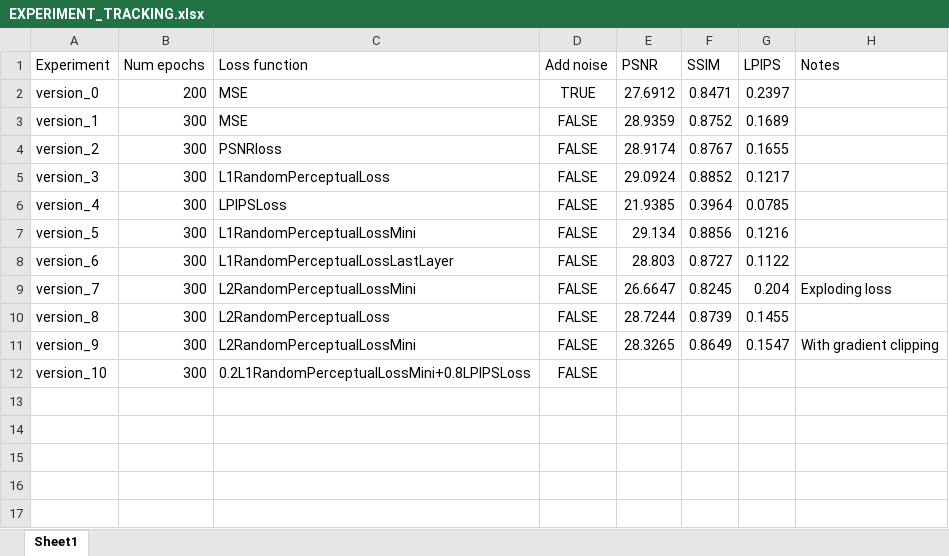
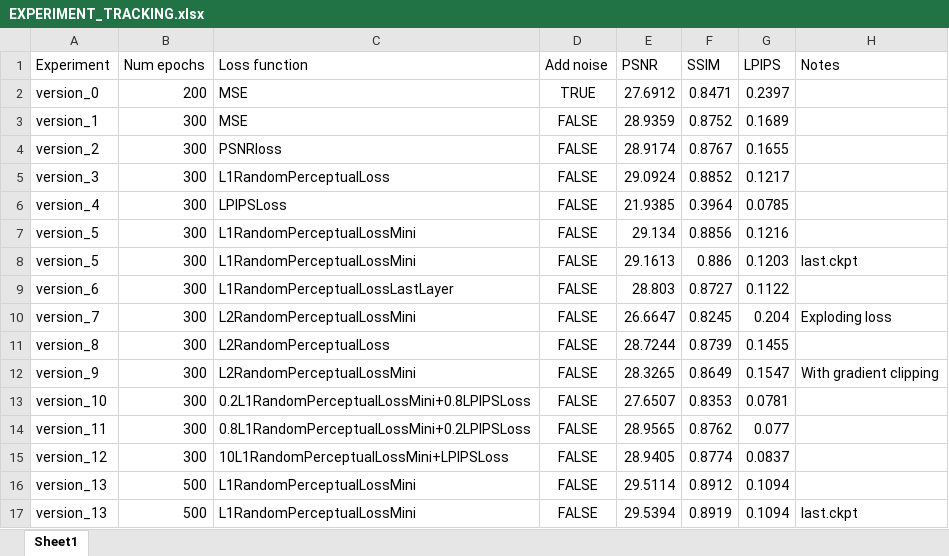
Before and after one commit to minhharry/InfiniteDeblur, an Excel workbook: EXPERIMENT_TRACKING.xlsx, sheet Sheet1, drawn as a sheet; values as stored, in another font and other column widths than the file's, no borders; conditional formats not drawn; addresses are those after the commit; the diff names each change by its address in the sheet, - before the commit and + after, or states it on an @@ line.

Commit message:
Add data generator

```diff
--- a/EXPERIMENT_TRACKING.xlsx (sheet Sheet1)
+++ b/EXPERIMENT_TRACKING.xlsx (sheet Sheet1)
+row 8: version_5 | 300 | L1RandomPerceptualLossMini | FALSE | 29.1613 | 0.886 | 0.1203 | last.ckpt
-E13 (PSNR): (empty)
+E13 (PSNR): 27.6507
-F13 (SSIM): (empty)
+F13 (SSIM): 0.8353
-G13 (LPIPS): (empty)
+G13 (LPIPS): 0.0781
+row 14: version_11 | 300 | 0.8L1RandomPerceptualLossMini+0.2LPIPSLoss | FALSE | 28.9565 | 0.8762 | 0.077
+row 15: version_12 | 300 | 10L1RandomPerceptualLossMini+LPIPSLoss | FALSE | 28.9405 | 0.8774 | 0.0837
+row 16: version_13 | 500 | L1RandomPerceptualLossMini | FALSE | 29.5114 | 0.8912 | 0.1094
+row 17: version_13 | 500 | L1RandomPerceptualLossMini | FALSE | 29.5394 | 0.8919 | 0.1094 | last.ckpt
```
Also changed, not shown: 4 other files.
